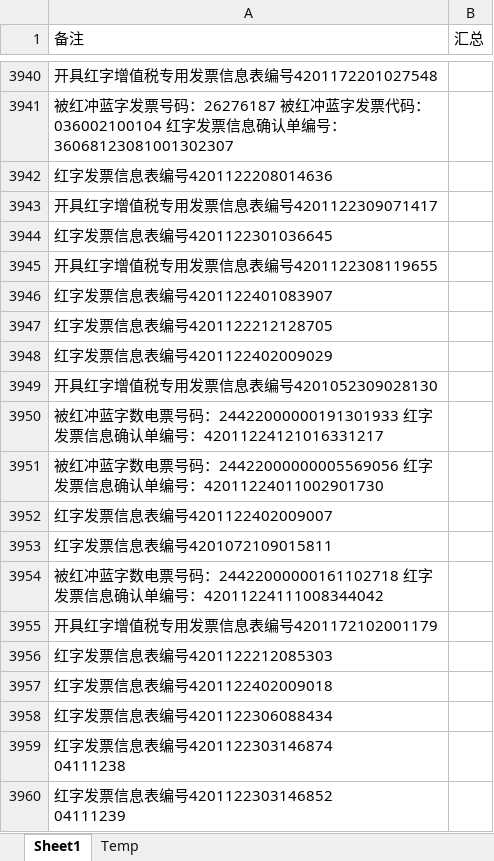
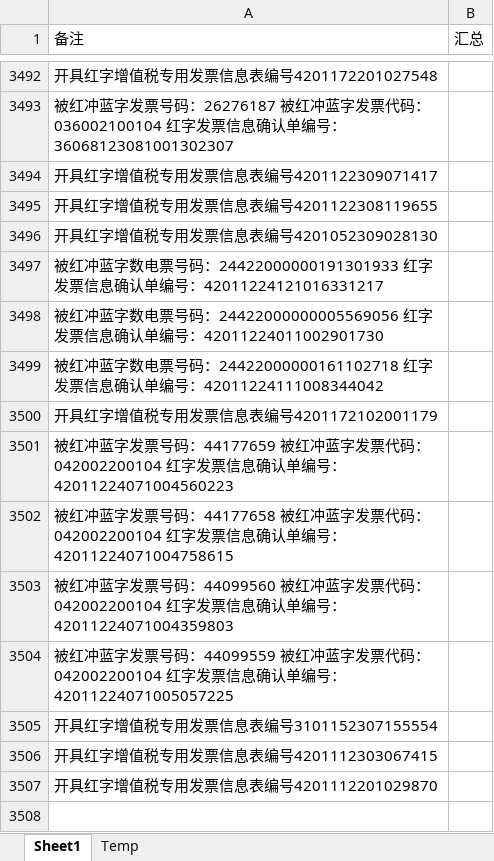
Before and after one commit to apweili/Scratch, an Excel workbook: ConsoleApp1/ReducedData/cwj/取票汇总表trimmed.xlsx, sheet Sheet1, drawn as a sheet; only a part is shown, gaps mark what is left out; the shorter side is filled out with more unchanged rows; values as stored, in another font and other column widths than the file's, no borders; ↵ is a line break in a cell; the diff covers the shown part only; the diff names each change by its address in the sheet, - before the commit and + after, or states it on an @@ line.

```diff
--- a/ConsoleApp1/ReducedData/cwj/取票汇总表trimmed.xlsx (sheet Sheet1)
+++ b/ConsoleApp1/ReducedData/cwj/取票汇总表trimmed.xlsx (sheet Sheet1)
-row 3942: 红字发票信息表编号4201122208014636
-row 3944: 红字发票信息表编号4201122301036645
-row 3946: 红字发票信息表编号4201122401083907
-row 3947: 红字发票信息表编号4201122212128705
-row 3948: 红字发票信息表编号4201122402009029
-row 3952: 红字发票信息表编号4201122402009007
-row 3953: 红字发票信息表编号4201072109015811
-row 3956: 红字发票信息表编号4201122212085303
-row 3957: 红字发票信息表编号4201122402009018
-row 3958: 红字发票信息表编号4201122306088434
-row 3959: 红字发票信息表编号4201122303146874 ↵ 04111238
-row 3960: 红字发票信息表编号4201122303146852 ↵ 04111239
```
Also changed, not shown: 470 removed rows elsewhere in this sheet, ConsoleApp1/ReducedData/cwj/副本取票汇总表.xlsx, 5 other files.
